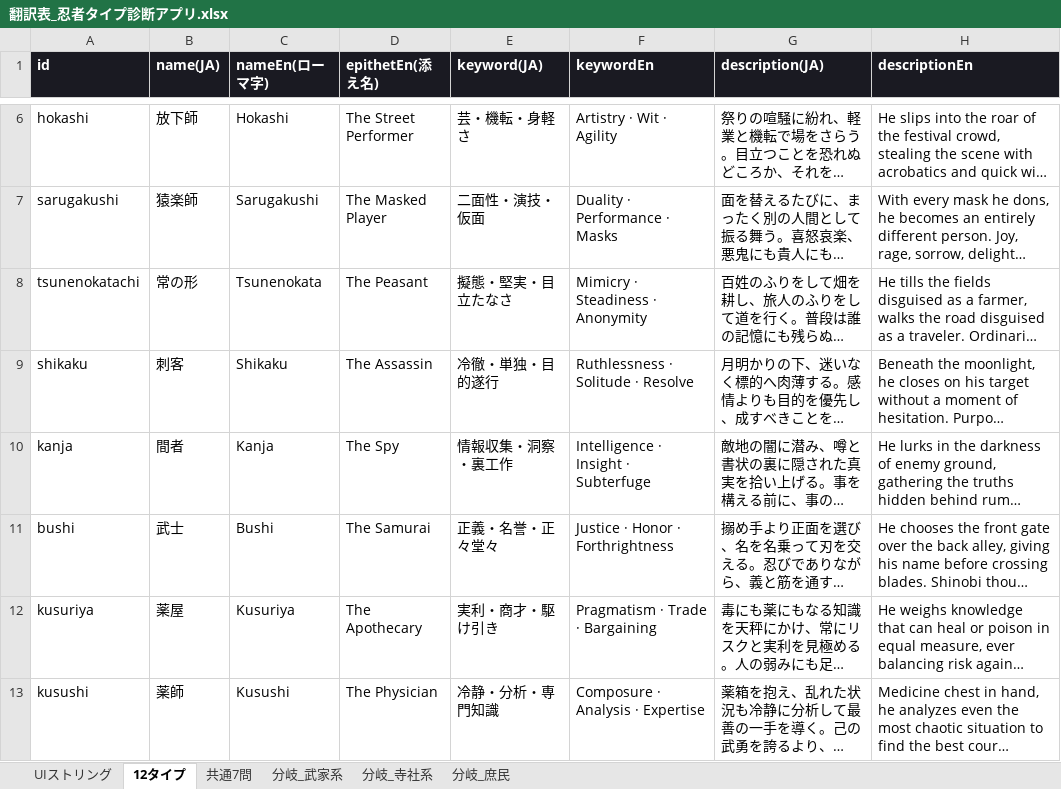
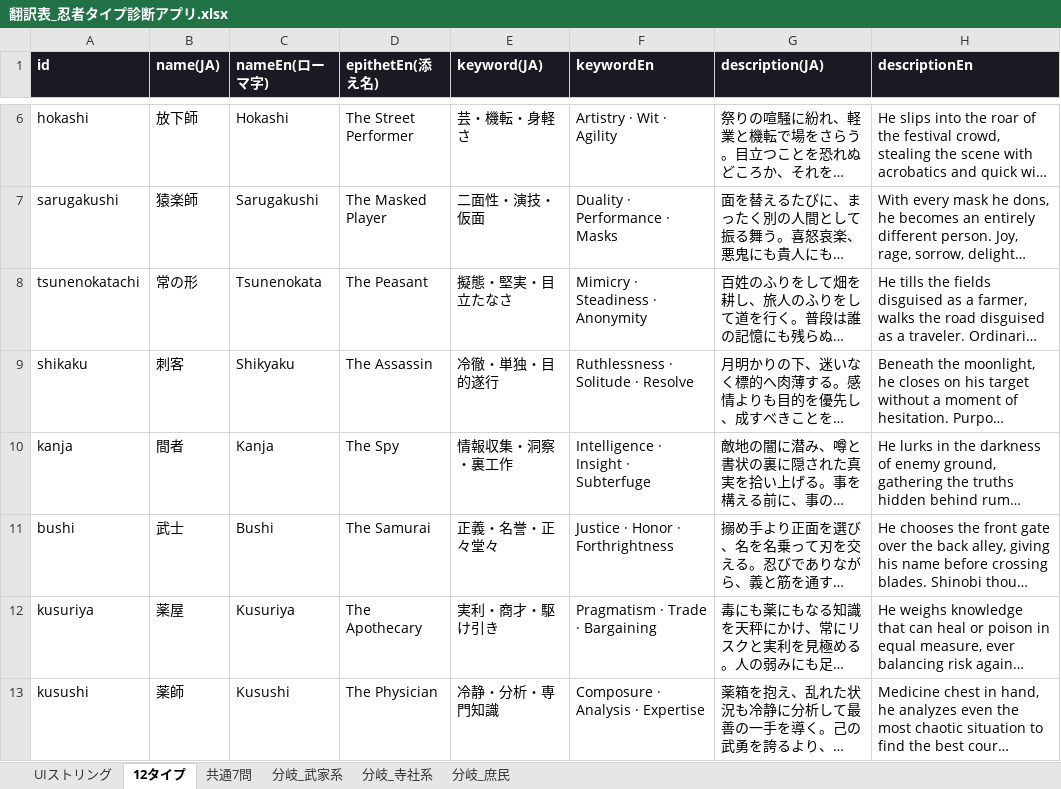
Before and after one commit to kagetora131/NinjaJobs, an Excel workbook: 翻訳表_忍者タイプ診断アプリ.xlsx, sheet 12タイプ, drawn as a sheet; only a part is shown, gaps mark what is left out; long unchanged cells end in …; values as stored, in another font and other column widths than the file's, no borders; the diff names each change by its address in the sheet, - before the commit and + after, or states it on an @@ line.

```diff
--- a/翻訳表_忍者タイプ診断アプリ.xlsx (sheet 12タイプ)
+++ b/翻訳表_忍者タイプ診断アプリ.xlsx (sheet 12タイプ)
-C9 (nameEn(ローマ字)): Shikaku
+C9 (nameEn(ローマ字)): Shikyaku
```
Also changed, not shown: sheet UIストリング, 3 other files.
